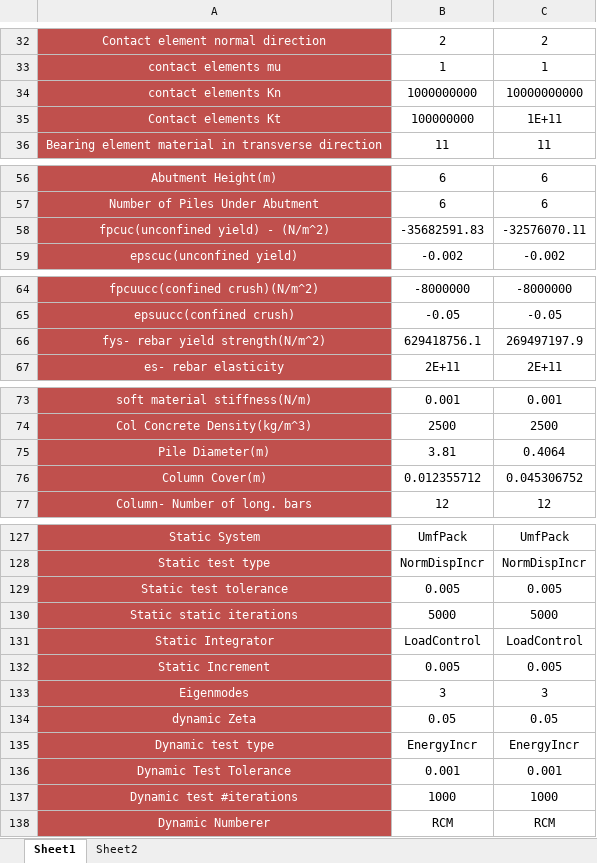
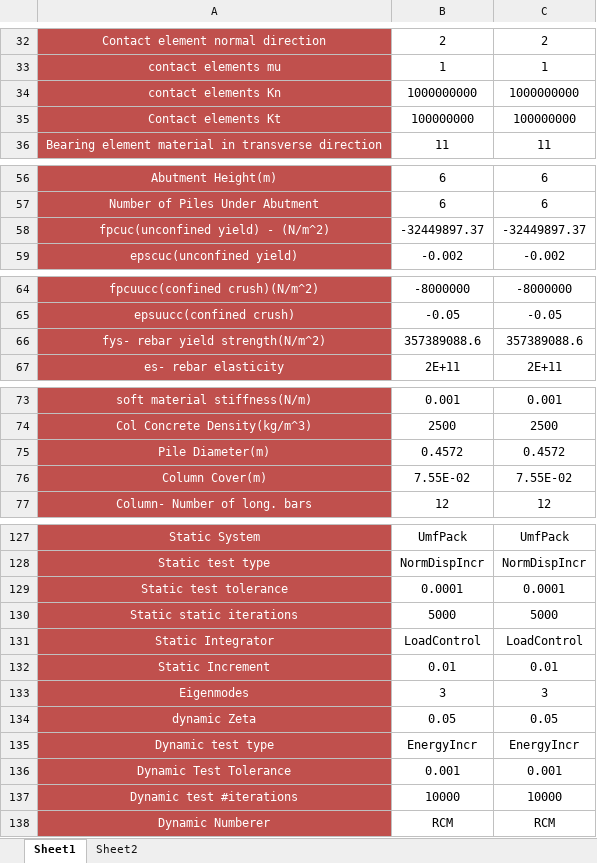
Before and after one commit to ArashSaeidpour/BridgePM, an Excel workbook: Input Data Sheet.xlsm, sheet Sheet1, drawn as a sheet; only a part is shown, gaps mark what is left out; values as stored, in another font and other column widths than the file's, no borders; the diff covers the shown part only; the diff names each change by its address in the sheet, - before the commit and + after, or states it on an @@ line.

```diff
--- a/Input Data Sheet.xlsm (sheet Sheet1)
+++ b/Input Data Sheet.xlsm (sheet Sheet1)
-C34: 10000000000
+C34: 1000000000
-C35: 1E+11
+C35: 100000000
-B58: -35682591.83
+B58: -32449897.37
-C58: -32576070.11
+C58: -32449897.37
-B66: 629418756.1
+B66: 357389088.6
-C66: 269497197.9
+C66: 357389088.6
-B75: 3.81
+B75: 0.4572
-C75: 0.4064
+C75: 0.4572
-B76: 0.012355712
+B76: 7.55E-02
-C76: 0.045306752
+C76: 7.55E-02
-B129: 0.005
+B129: 0.0001
-C129: 0.005
+C129: 0.0001
-B132: 0.005
+B132: 0.01
-C132: 0.005
+C132: 0.01
-B137: 1000
+B137: 10000
-C137: 1000
+C137: 10000
```
Also changed, not shown: 19 added rows and 67 edited cells elsewhere in this sheet, formulas that keep their value, 9 other files.
